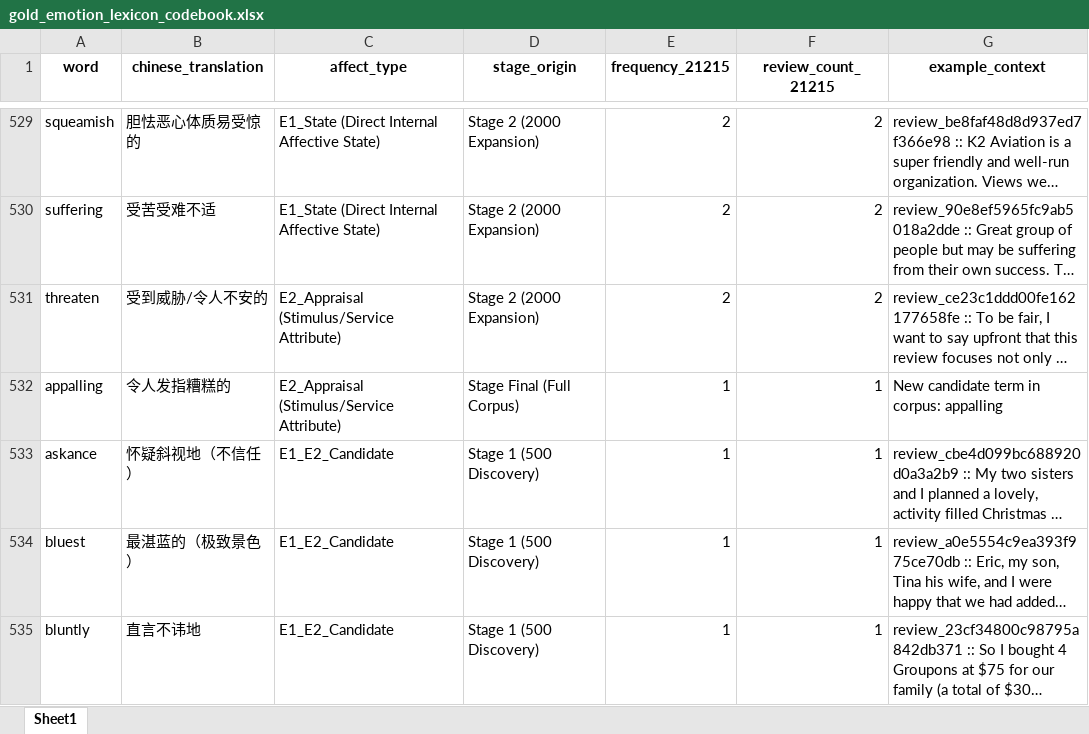
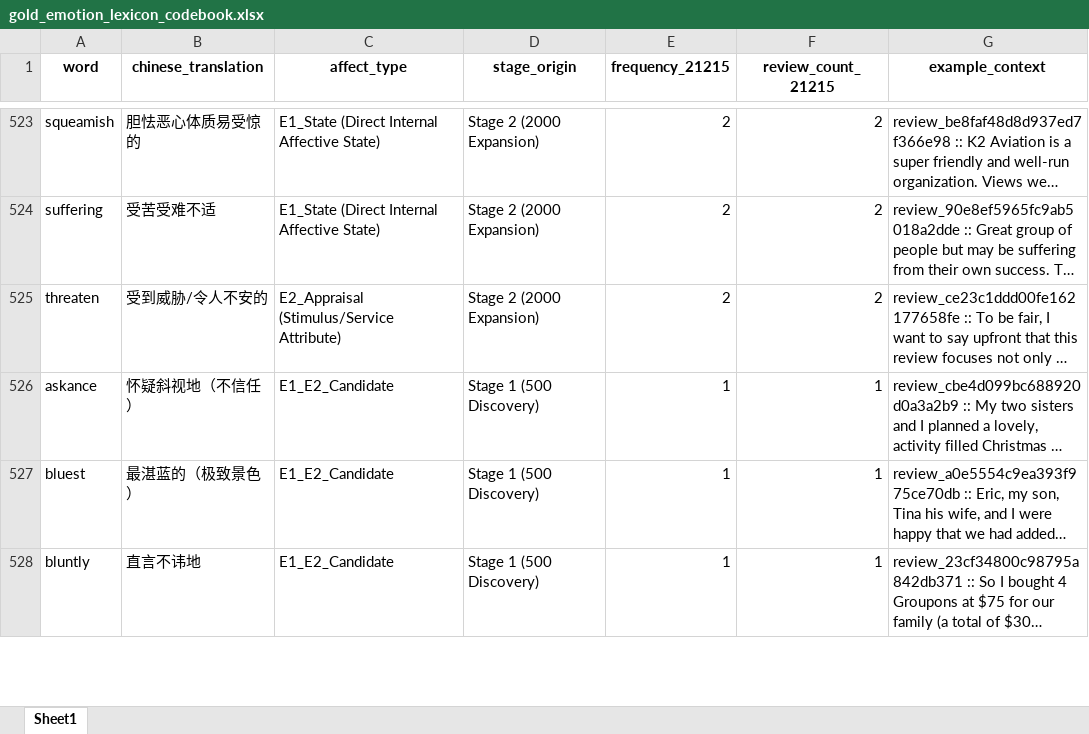
Before and after one commit to ypeng12/Low-Altitude, an Excel workbook: data/derived_outputs/gold_emotion_lexicon_codebook.xlsx, sheet Sheet1, drawn as a sheet; only a part is shown, gaps mark what is left out; long unchanged cells end in …; values as stored, in another font and other column widths than the file's, no borders; removed rows and columns are numbered as before the commit, all else as after; the diff covers the shown part only; the diff names each change by its address in the sheet, - before the commit and + after, or states it on an @@ line.

```diff
--- a/data/derived_outputs/gold_emotion_lexicon_codebook.xlsx (sheet Sheet1)
+++ b/data/derived_outputs/gold_emotion_lexicon_codebook.xlsx (sheet Sheet1)
-row 532: appalling | 令人发指糟糕的 | E2_Appraisal (Stimulus/Service Attribute) | Stage Final (Full Corpus) | 1 | 1 | New candidate term in corpus: appalling
```
Also changed, not shown: 2 added rows, 13 removed rows and 6 edited cells elsewhere in this sheet, data/derived_outputs/stage_final/clean_new_emotion_words_18901.xlsx, data/derived_outputs/stage_final/purged_new_candidates_18901.xlsx, 6 other files.
